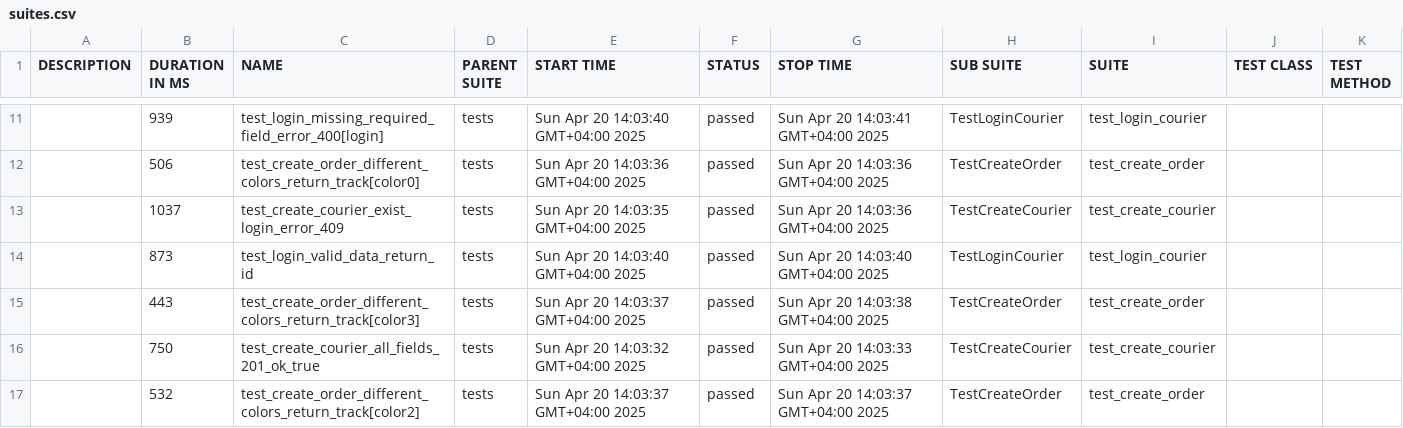
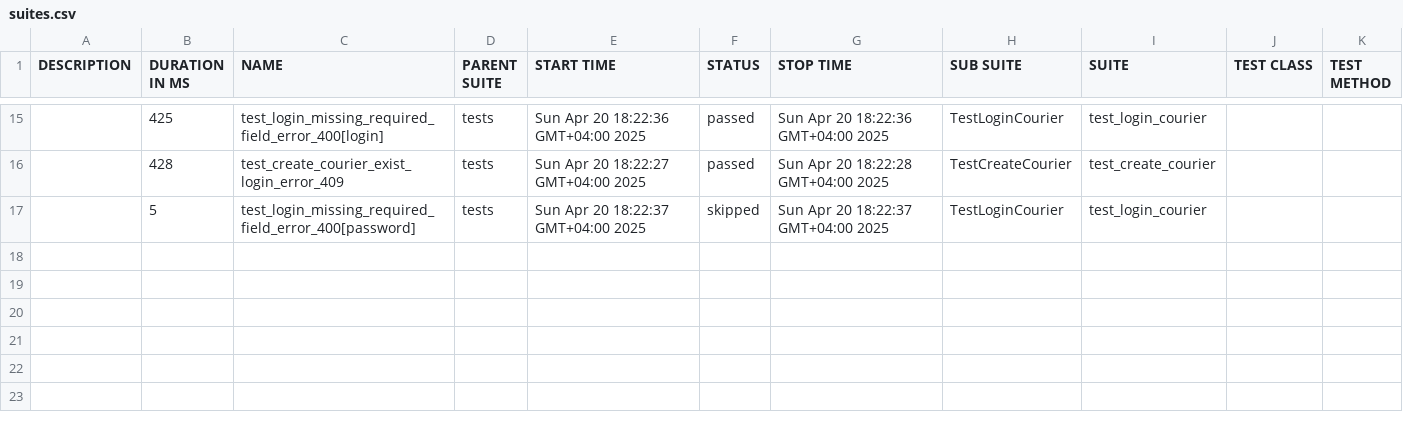
Before and after one commit to AlexSalasyuk/Sprint_7, a CSV file: target/allure-report/data/suites.csv, drawn as a sheet; only a part is shown, gaps mark what is left out; the diff covers the shown part only.

```diff
--- a/target/allure-report/data/suites.csv
+++ b/target/allure-report/data/suites.csv
@@ -11,7 +15,3 @@
-"","939","test_login_missing_required_field_error_400[login]","tests","Sun Apr 20 14:03:40 GMT+04:00 2025","passed","Sun Apr 20 14:03:41 GMT+04:00 2025","TestLoginCourier","test_login_courier","",""
-"","506","test_create_order_different_colors_return_track[color0]","tests","Sun Apr 20 14:03:36 GMT+04:00 2025","passed","Sun Apr 20 14:03:36 GMT+04:00 2025","TestCreateOrder","test_create_order","",""
-"","1037","test_create_courier_exist_login_error_409","tests","Sun Apr 20 14:03:35 GMT+04:00 2025","passed","Sun Apr 20 14:03:36 GMT+04:00 2025","TestCreateCourier","test_create_courier","",""
-"","873","test_login_valid_data_return_id","tests","Sun Apr 20 14:03:40 GMT+04:00 2025","passed","Sun Apr 20 14:03:40 GMT+04:00 2025","TestLoginCourier","test_login_courier","",""
-"","443","test_create_order_different_colors_return_track[color3]","tests","Sun Apr 20 14:03:37 GMT+04:00 2025","passed","Sun Apr 20 14:03:38 GMT+04:00 2025","TestCreateOrder","test_create_order","",""
-"","750","test_create_courier_all_fields_201_ok_true","tests","Sun Apr 20 14:03:32 GMT+04:00 2025","passed","Sun Apr 20 14:03:33 GMT+04:00 2025","TestCreateCourier","test_create_courier","",""
-"","532","test_create_order_different_colors_return_track[color2]","tests","Sun Apr 20 14:03:37 GMT+04:00 2025","passed","Sun Apr 20 14:03:37 GMT+04:00 2025","TestCreateOrder","test_create_order","",""
+"","425","test_login_missing_required_field_error_400[login]","tests","Sun Apr 20 18:22:36 GMT+04:00 2025","passed","Sun Apr 20 18:22:36 GMT+04:00 2025","TestLoginCourier","test_login_courier","",""
+"","428","test_create_courier_exist_login_error_409","tests","Sun Apr 20 18:22:27 GMT+04:00 2025","passed","Sun Apr 20 18:22:28 GMT+04:00 2025","TestCreateCourier","test_create_courier","",""
+"","5","test_login_missing_required_field_error_400[password]","tests","Sun Apr 20 18:22:37 GMT+04:00 2025","skipped","Sun Apr 20 18:22:37 GMT+04:00 2025","TestLoginCourier","test_login_courier","",""
```
Also changed, not shown: 7 added rows, 3 removed rows and 21 edited cells elsewhere in this file, 56 other files.
